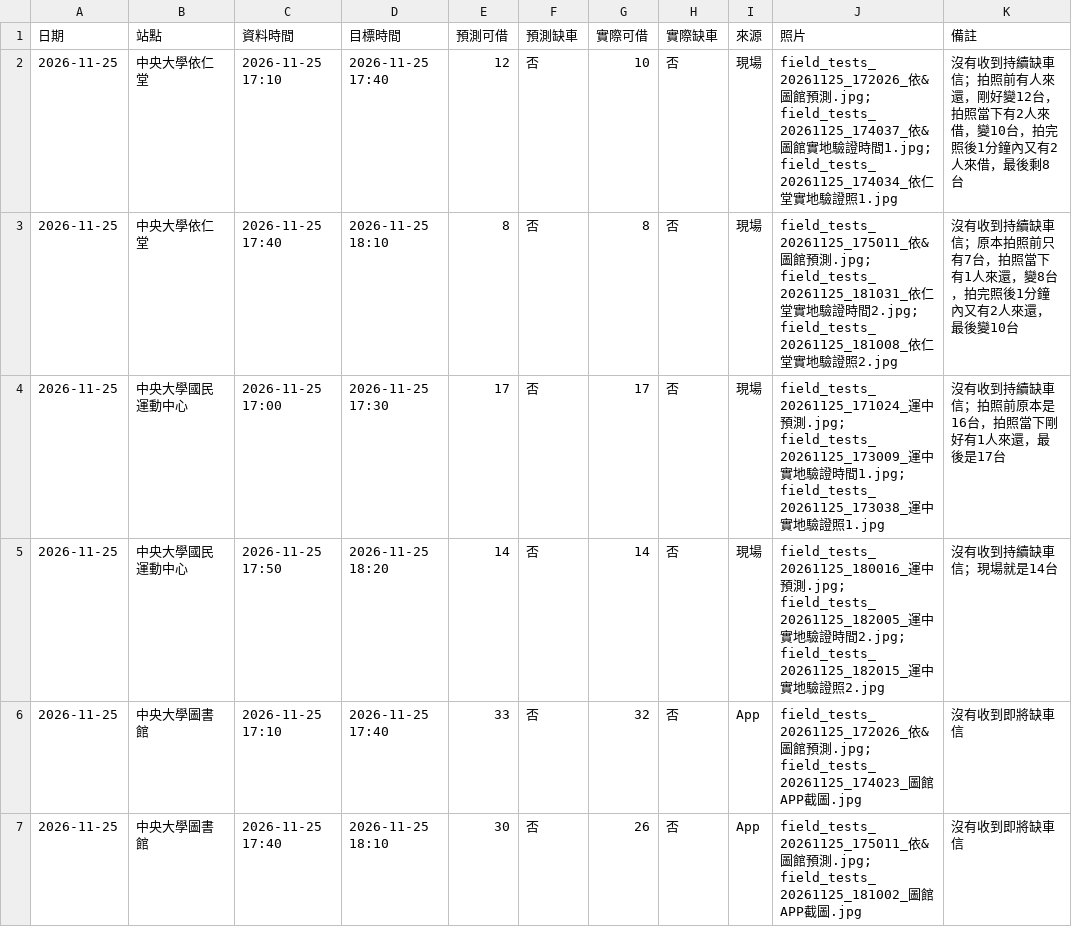
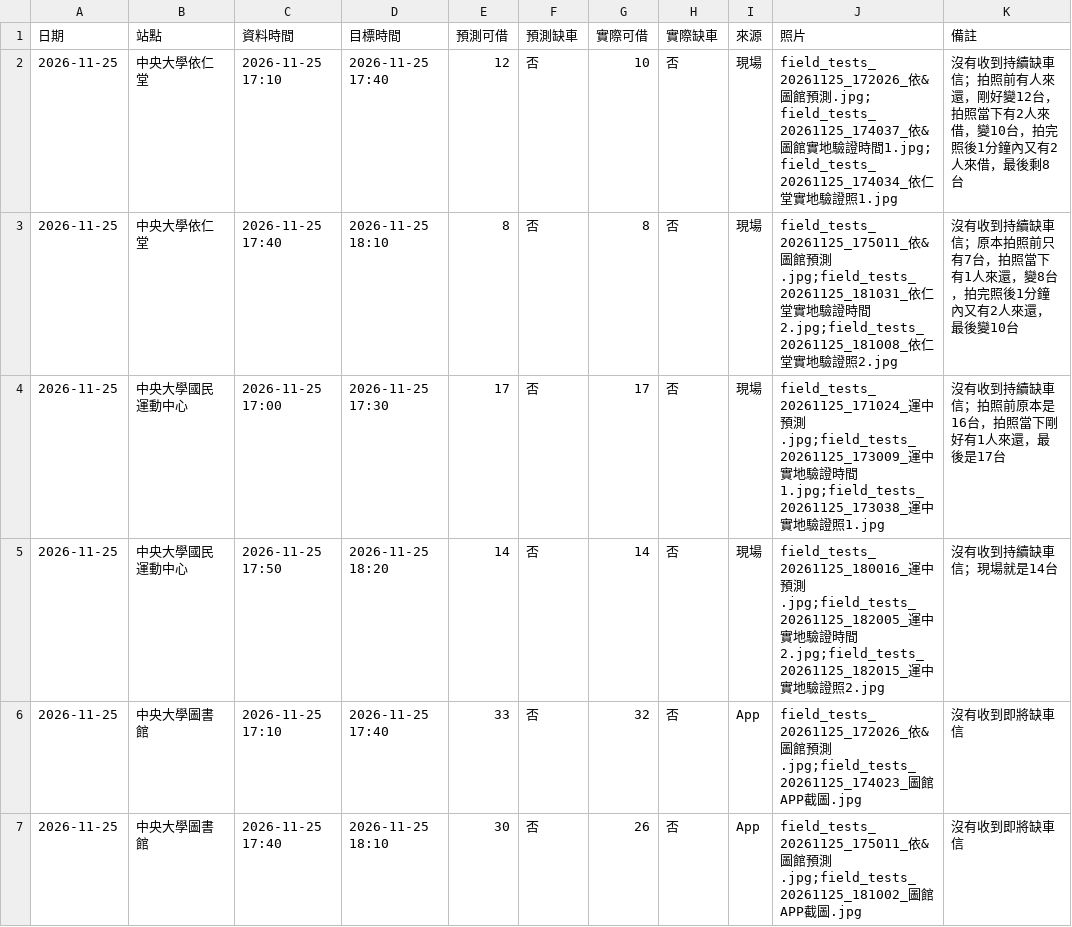
Before and after one commit to MingWei174/ncu-youbike, a CSV file: field_tests.csv, drawn as a sheet; only a part is shown; the diff covers the shown part only.

```diff
--- a/field_tests.csv
+++ b/field_tests.csv
@@ -2,6 +2,6 @@
 2026-11-25,中央大學依仁堂,2026-11-25 17:10,2026-11-25 17:40,12,否,10,否,現場,field_tests_20261125_172026_依&圖館預測.jpg; field_tests_20261125_174037_依&圖館實地驗證時間1.jpg; field_tests_20261125_174034_依仁堂實地驗證照1.jpg,沒有收到持續缺車信；拍照前有人來還，剛好變12台，拍照當下有2人來借，變10台，拍完照後1分鐘內又有2人來借，最後剩8台
-2026-11-25,中央大學依仁堂,2026-11-25 17:40,2026-11-25 18:10,8,否,8,否,現場,field_tests_20261125_175011_依&圖館預測.jpg; field_tests_20261125_181031_依仁堂實地驗證時間2.jpg; field_tests_20261125_181008_依仁堂實地驗證照2.jpg,沒有收到持續缺車信；原本拍照前只有7台，拍照當下有1人來還，變8台，拍完照後1分鐘內又有2人來還，最後變10台
-2026-11-25,中央大學國民運動中心,2026-11-25 17:00,2026-11-25 17:30,17,否,17,否,現場,field_tests_20261125_171024_運中預測.jpg; field_tests_20261125_173009_運中實地驗證時間1.jpg; field_tests_20261125_173038_運中實地驗證照1.jpg,沒有收到持續缺車信；拍照前原本是16台，拍照當下剛好有1人來還，最後是17台
-2026-11-25,中央大學國民運動中心,2026-11-25 17:50,2026-11-25 18:20,14,否,14,否,現場,field_tests_20261125_180016_運中預測.jpg; field_tests_20261125_182005_運中實地驗證時間2.jpg; field_tests_20261125_182015_運中實地驗證照2.jpg,沒有收到持續缺車信；現場就是14台
-2026-11-25,中央大學圖書館,2026-11-25 17:10,2026-11-25 17:40,33,否,32,否,App,field_tests_20261125_172026_依&圖館預測.jpg; field_tests_20261125_174023_圖館APP截圖.jpg,沒有收到即將缺車信
-2026-11-25,中央大學圖書館,2026-11-25 17:40,2026-11-25 18:10,30,否,26,否,App,field_tests_20261125_175011_依&圖館預測.jpg; field_tests_20261125_181002_圖館APP截圖.jpg,沒有收到即將缺車信
+2026-11-25,中央大學依仁堂,2026-11-25 17:40,2026-11-25 18:10,8,否,8,否,現場,field_tests_20261125_175011_依&圖館預測.jpg;field_tests_20261125_181031_依仁堂實地驗證時間2.jpg;field_tests_20261125_181008_依仁堂實地驗證照2.jpg,沒有收到持續缺車信；原本拍照前只有7台，拍照當下有1人來還，變8台，拍完照後1分鐘內又有2人來還，最後變10台
+2026-11-25,中央大學國民運動中心,2026-11-25 17:00,2026-11-25 17:30,17,否,17,否,現場,field_tests_20261125_171024_運中預測.jpg;field_tests_20261125_173009_運中實地驗證時間1.jpg;field_tests_20261125_173038_運中實地驗證照1.jpg,沒有收到持續缺車信；拍照前原本是16台，拍照當下剛好有1人來還，最後是17台
+2026-11-25,中央大學國民運動中心,2026-11-25 17:50,2026-11-25 18:20,14,否,14,否,現場,field_tests_20261125_180016_運中預測.jpg;field_tests_20261125_182005_運中實地驗證時間2.jpg;field_tests_20261125_182015_運中實地驗證照2.jpg,沒有收到持續缺車信；現場就是14台
+2026-11-25,中央大學圖書館,2026-11-25 17:10,2026-11-25 17:40,33,否,32,否,App,field_tests_20261125_172026_依&圖館預測.jpg;field_tests_20261125_174023_圖館APP截圖.jpg,沒有收到即將缺車信
+2026-11-25,中央大學圖書館,2026-11-25 17:40,2026-11-25 18:10,30,否,26,否,App,field_tests_20261125_175011_依&圖館預測.jpg;field_tests_20261125_181002_圖館APP截圖.jpg,沒有收到即將缺車信
```
Also changed, not shown: 12 edited cells elsewhere in this file, 1 other file.
